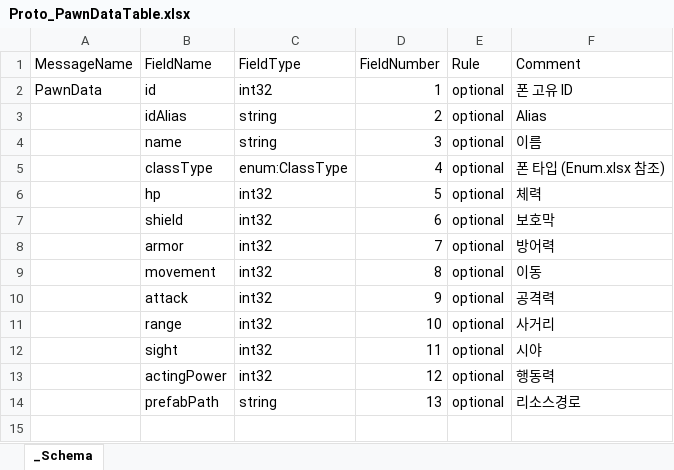
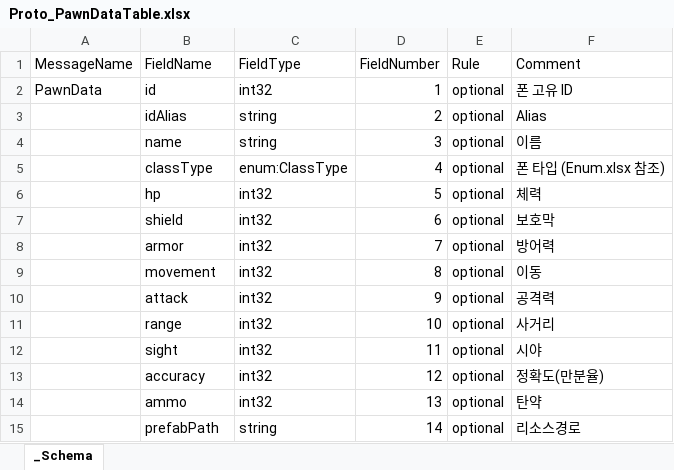
Before and after one commit to SpadeAce/CardGame, an Excel workbook: CardGameTable/Table/Proto/Proto_PawnDataTable.xlsx, sheet _Schema, drawn as a sheet; values as stored, in another font and other column widths than the file's, no borders; charts and pictures not drawn; addresses are those after the commit; the diff names each change by its address in the sheet, - before the commit and + after, or states it on an @@ line.

Commit message:
accuracy update

```diff
--- a/CardGameTable/Table/Proto/Proto_PawnDataTable.xlsx (sheet _Schema)
+++ b/CardGameTable/Table/Proto/Proto_PawnDataTable.xlsx (sheet _Schema)
-B13 (FieldName): actingPower
+B13 (FieldName): accuracy
-F13 (Comment): 행동력
+F13 (Comment): 정확도(만분율)
+row 14:  | ammo | int32 | 13 | optional | 탄약
-D15 (FieldNumber): 13
+D15 (FieldNumber): 14
```
Also changed, not shown: charts or pictures, CardGameTable/Table/PawnDataTable.xlsx, 30 other files.
